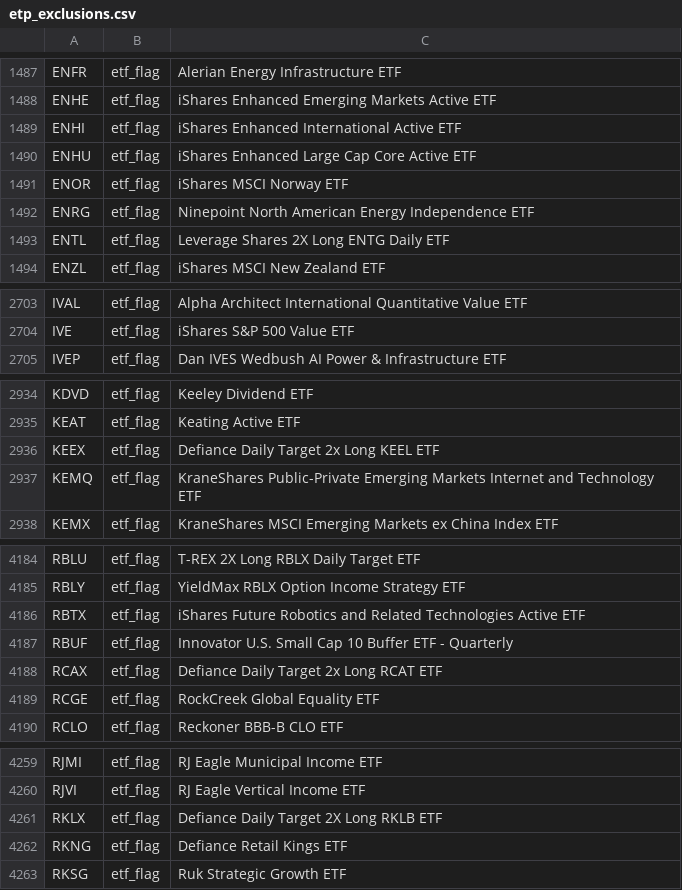
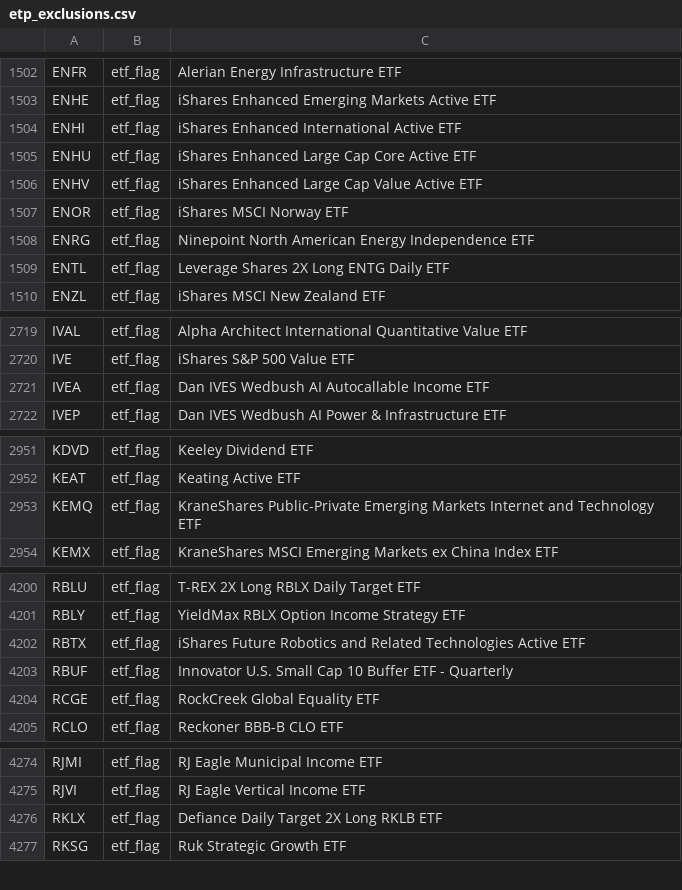
Before and after one commit to zkchong93/eoddata, a CSV file: etp_exclusions.csv, drawn as a sheet; only a part is shown, gaps mark what is left out; the diff covers the shown part only.

```diff
--- a/etp_exclusions.csv
+++ b/etp_exclusions.csv
@@ -1490,2 +1505,3 @@ ENHI,etf_flag,iShares Enhanced International Active ETF
 ENHU,etf_flag,iShares Enhanced Large Cap Core Active ETF
+ENHV,etf_flag,iShares Enhanced Large Cap Value Active ETF
 ENOR,etf_flag,iShares MSCI Norway ETF
@@ -2704,2 +2720,3 @@ IVAL,etf_flag,Alpha Architect International Quantitative Value ETF
 IVE,etf_flag,iShares S&P 500 Value ETF
+IVEA,etf_flag,Dan IVES Wedbush AI Autocallable Income ETF
 IVEP,etf_flag,Dan IVES Wedbush AI Power & Infrastructure ETF
@@ -2935,3 +2952,2 @@ KDVD,etf_flag,Keeley Dividend ETF
 KEAT,etf_flag,Keating Active ETF
-KEEX,etf_flag,Defiance Daily Target 2x Long KEEL ETF
 KEMQ,etf_flag,KraneShares Public-Private Emerging Markets Internet and Technology ETF
@@ -4187,3 +4203,2 @@ RBTX,etf_flag,iShares Future Robotics and Related Technologies Active ETF
 RBUF,etf_flag,Innovator U.S. Small Cap 10 Buffer ETF - Quarterly
-RCAX,etf_flag,Defiance Daily Target 2x Long RCAT ETF
 RCGE,etf_flag,RockCreek Global Equality ETF
@@ -4261,3 +4276,2 @@ RJVI,etf_flag,RJ Eagle Vertical Income ETF
 RKLX,etf_flag,Defiance Daily Target 2X Long RKLB ETF
-RKNG,etf_flag,Defiance Retail Kings ETF
 RKSG,etf_flag,Ruk Strategic Growth ETF
```
Also changed, not shown: 20 added rows and 3 removed rows elsewhere in this file, 9 other files.
